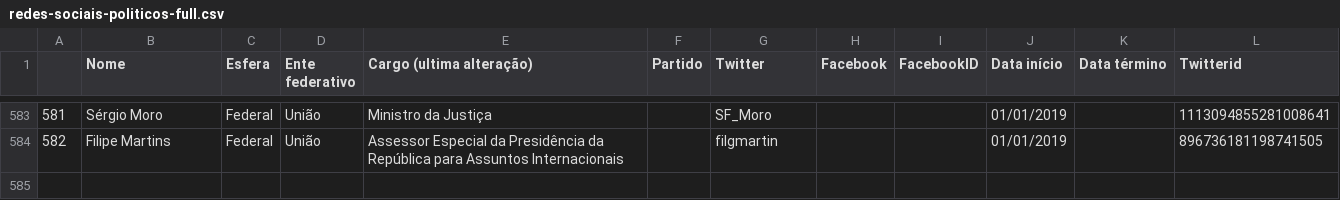
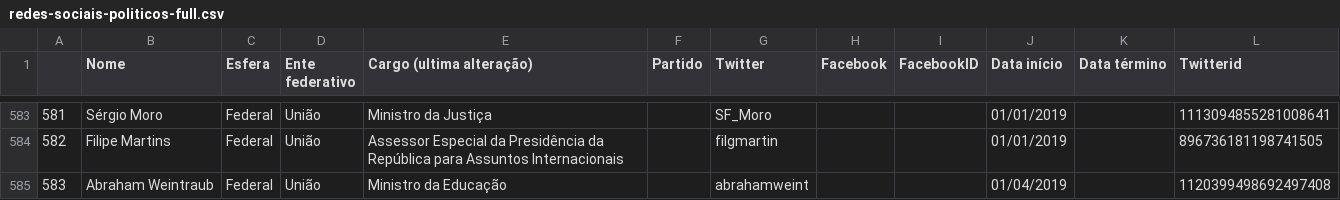
Before and after one commit to projeto7c0/redes-sociais-politicos, a CSV file: redes-sociais-politicos-full.csv, drawn as a sheet; only a part is shown, gaps mark what is left out; the diff names each change by its address in the sheet, - before the commit and + after, or states it on an @@ line.

Commit message:
Adicionando ministro da educação

```diff
--- a/redes-sociais-politicos-full.csv
+++ b/redes-sociais-politicos-full.csv
+row 585: 583 | Abraham Weintraub | Federal | União | Ministro da Educação |  | abrahamweint |  |  | 01/04/2019 |  | 1120399498692497408
```
